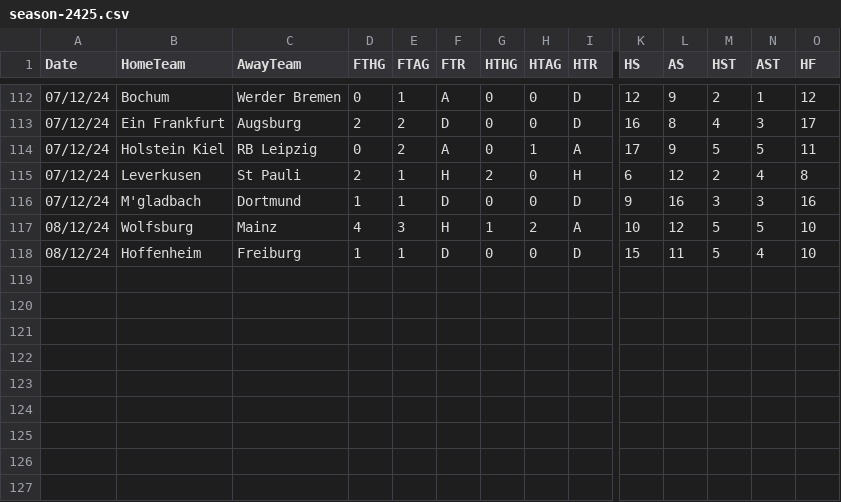
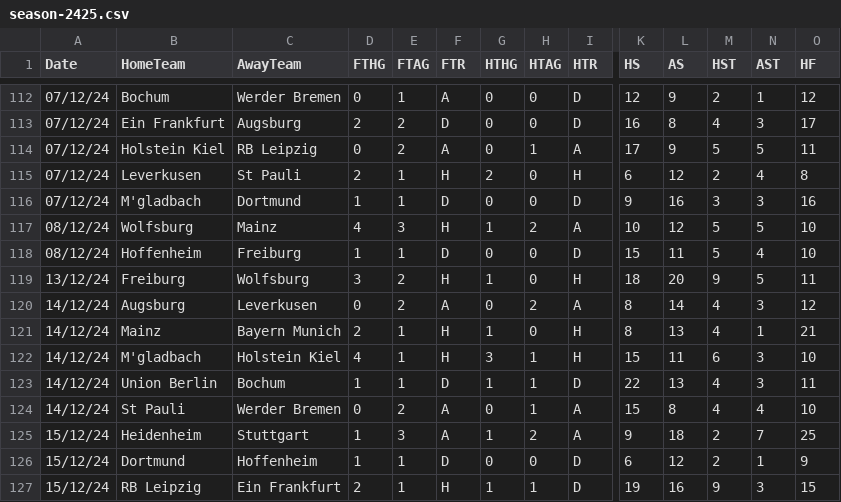
Before and after one commit to datasets/football-datasets, a CSV file: datasets/bundesliga/season-2425.csv, drawn as a sheet; only a part is shown, gaps mark what is left out; rows hold the shown columns only; the diff names each change by its address in the sheet, - before the commit and + after, or states it on an @@ line.

```diff
--- a/datasets/bundesliga/season-2425.csv
+++ b/datasets/bundesliga/season-2425.csv
+row 119: 13/12/24 | Freiburg | Wolfsburg | 3 | 2 | H | 1 | 0 | H | 18 | 20 | 9 | 5 | 11
+row 120: 14/12/24 | Augsburg | Leverkusen | 0 | 2 | A | 0 | 2 | A | 8 | 14 | 4 | 3 | 12
+row 121: 14/12/24 | Mainz | Bayern Munich | 2 | 1 | H | 1 | 0 | H | 8 | 13 | 4 | 1 | 21
+row 122: 14/12/24 | M'gladbach | Holstein Kiel | 4 | 1 | H | 3 | 1 | H | 15 | 11 | 6 | 3 | 10
+row 123: 14/12/24 | Union Berlin | Bochum | 1 | 1 | D | 1 | 1 | D | 22 | 13 | 4 | 3 | 11
+row 124: 14/12/24 | St Pauli | Werder Bremen | 0 | 2 | A | 0 | 1 | A | 15 | 8 | 4 | 4 | 10
+row 125: 15/12/24 | Heidenheim | Stuttgart | 1 | 3 | A | 1 | 2 | A | 9 | 18 | 2 | 7 | 25
+row 126: 15/12/24 | Dortmund | Hoffenheim | 1 | 1 | D | 0 | 0 | D | 6 | 12 | 2 | 1 | 9
+row 127: 15/12/24 | RB Leipzig | Ein Frankfurt | 2 | 1 | H | 1 | 1 | D | 19 | 16 | 9 | 3 | 15
```
Also changed, not shown: datasets/la-liga/season-2425.csv, datasets/ligue-1/season-2425.csv, 2 other files.
